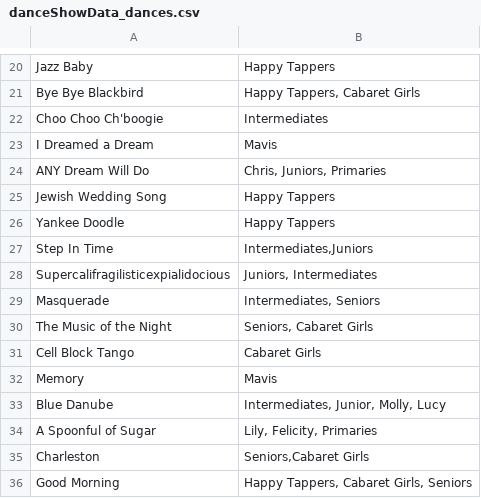
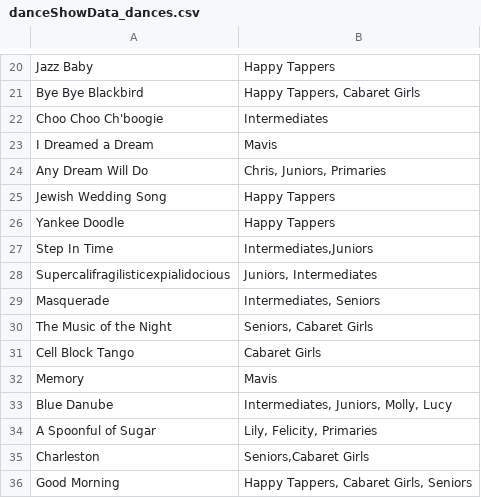
Before and after one commit to samwardd/dance-show-programme-generator, a CSV file: assets/danceShowData_dances.csv, drawn as a sheet; only a part is shown, gaps mark what is left out.

```diff
--- a/assets/danceShowData_dances.csv
+++ b/assets/danceShowData_dances.csv
@@ -23,3 +23,3 @@ Choo Choo Ch'boogie	 Intermediates
 I Dreamed a Dream	 Mavis
-ANY Dream Will Do	 Chris, Juniors, Primaries
+Any Dream Will Do	 Chris, Juniors, Primaries
 Jewish Wedding Song	 Happy Tappers
@@ -32,3 +32,3 @@ Cell Block Tango	 Cabaret Girls
 Memory	   Mavis
-Blue Danube	Intermediates, Junior, Molly, Lucy
+Blue Danube	Intermediates, Juniors, Molly, Lucy
 A Spoonful of Sugar	Lily, Felicity, Primaries
```
Also changed, not shown: 4 other files.
